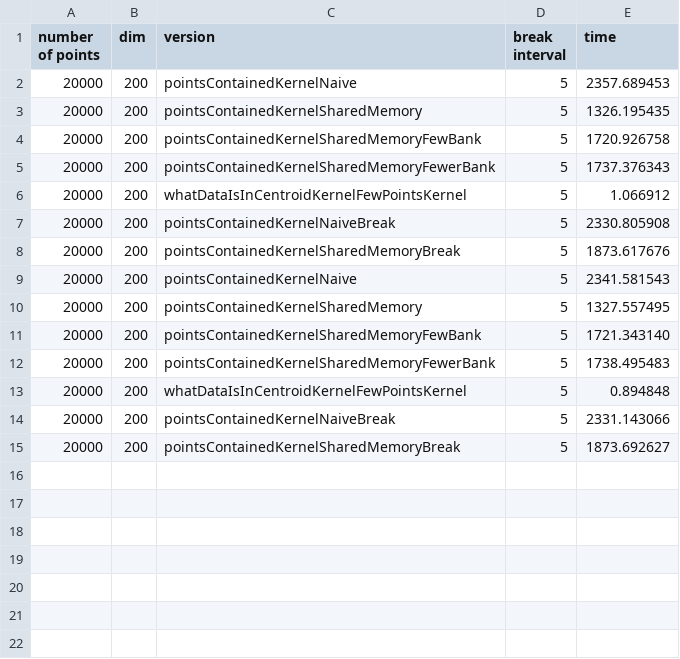
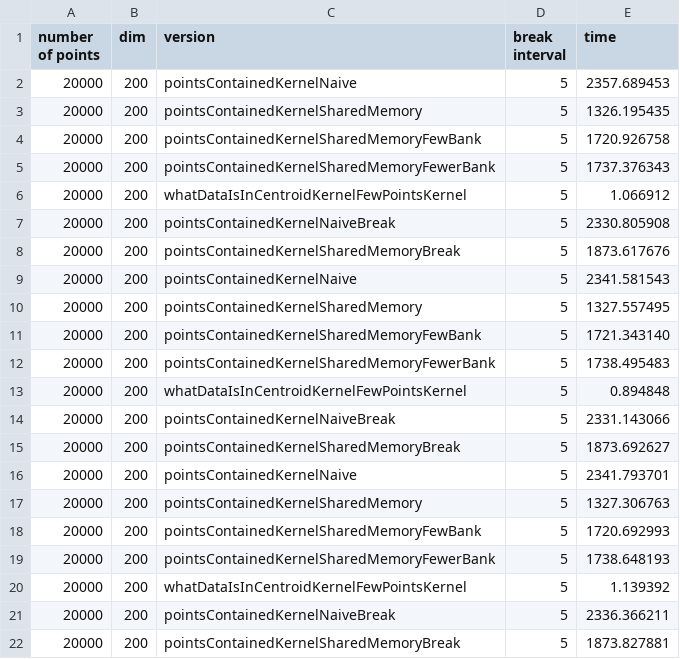
Before and after one commit to Jonaslinderoth/MasterThesis, a CSV file: output/PointsContainedDeviceNormalData.csv, drawn as a sheet.

```diff
--- a/output/PointsContainedDeviceNormalData.csv
+++ b/output/PointsContainedDeviceNormalData.csv
@@ -15 +15,8 @@ number of points, dim, version, break interval, time
 20000, 200, pointsContainedKernelSharedMemoryBreak, 5 , 1873.692627
+20000, 200, pointsContainedKernelNaive, 5 , 2341.793701
+20000, 200, pointsContainedKernelSharedMemory, 5 , 1327.306763
+20000, 200, pointsContainedKernelSharedMemoryFewBank, 5 , 1720.692993
+20000, 200, pointsContainedKernelSharedMemoryFewerBank, 5 , 1738.648193
+20000, 200, whatDataIsInCentroidKernelFewPointsKernel, 5 , 1.139392
+20000, 200, pointsContainedKernelNaiveBreak, 5 , 2336.366211
+20000, 200, pointsContainedKernelSharedMemoryBreak, 5 , 1873.827881
```
Also changed, not shown: output/BreakingIntervallExperiment.csv, output/BreakingIntervallExperimentAllOutside.csv, 1 other file.
